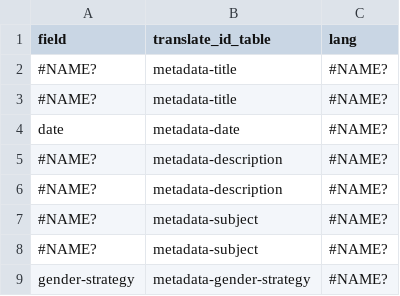
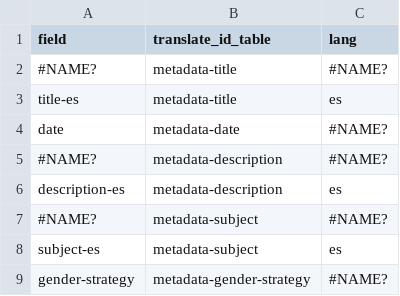
Before and after one commit to eugestumm/gender-inclusive-spanish-digital-archive, a CSV file: _data/config-table.csv, drawn as a sheet.

```diff
--- a/_data/config-table.csv
+++ b/_data/config-table.csv
@@ -2,8 +2,8 @@ field,translate_id_table,lang
 #NAME?,metadata-title,#NAME?
-#NAME?,metadata-title,#NAME?
+title-es,metadata-title,es
 date,metadata-date,#NAME?
 #NAME?,metadata-description,#NAME?
-#NAME?,metadata-description,#NAME?
+description-es,metadata-description,es
 #NAME?,metadata-subject,#NAME?
-#NAME?,metadata-subject,#NAME?
+subject-es,metadata-subject,es
 gender-strategy,metadata-gender-strategy,#NAME?
```
Also changed, not shown: _data/config-browse.csv, _data/config-metadata.csv, 5 other files.
